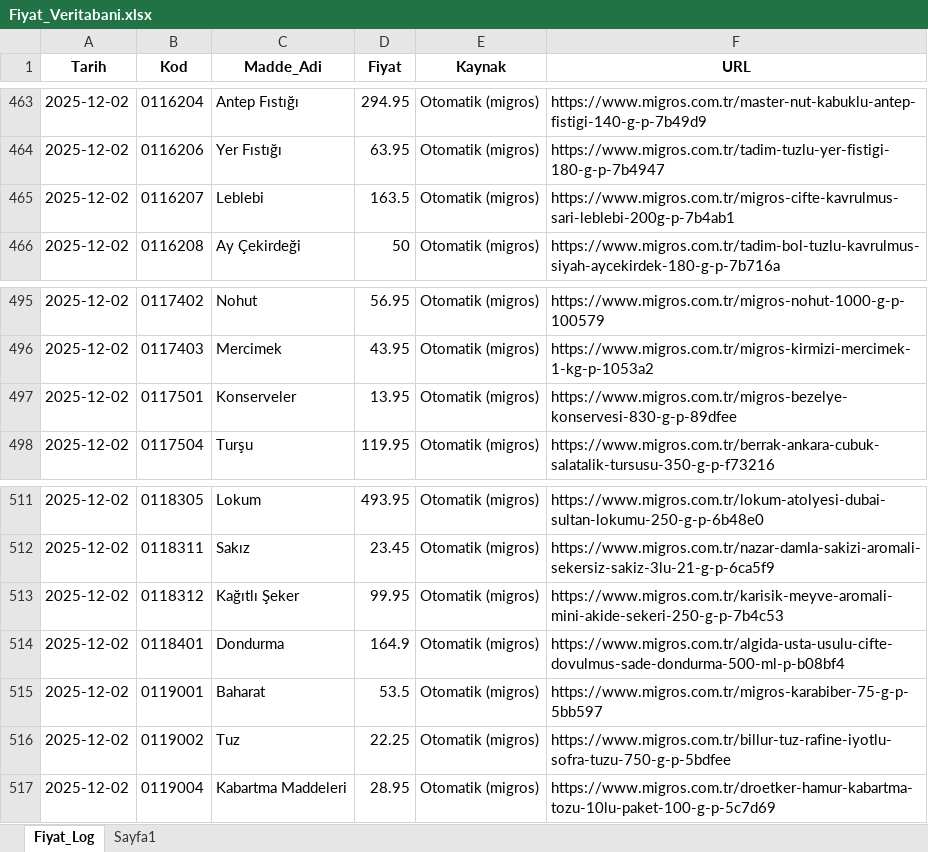
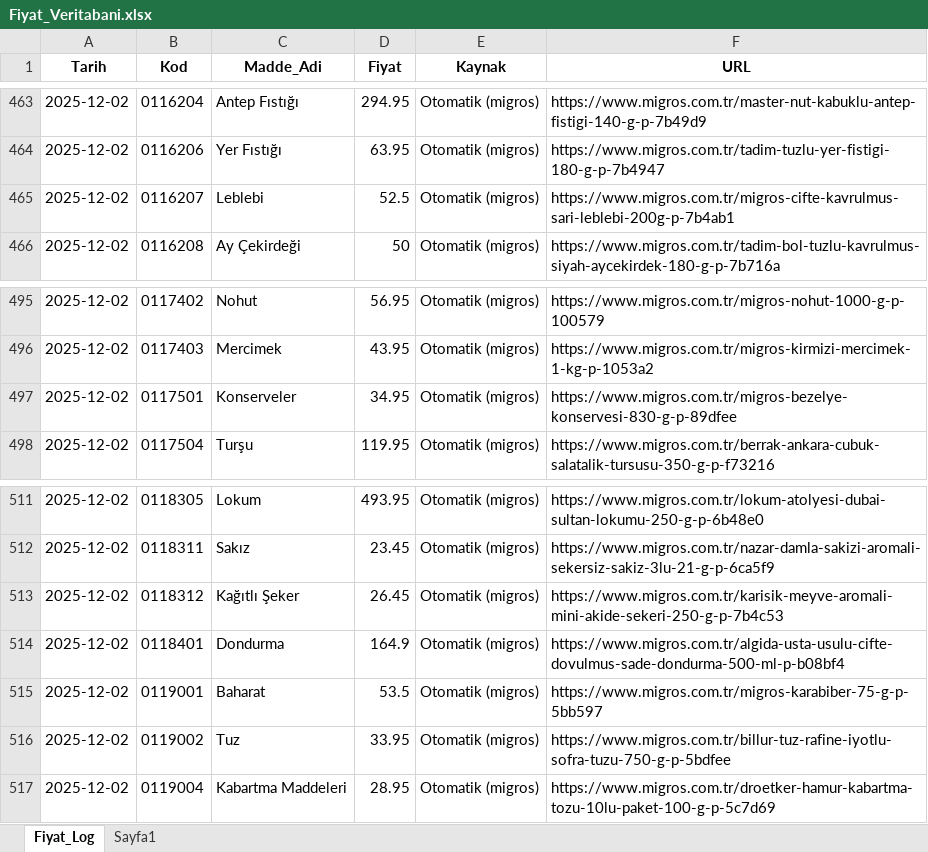
Before and after one commit to fatiharslan21/ENFLASYON-GIDA, an Excel workbook: Fiyat_Veritabani.xlsx, sheet Fiyat_Log, drawn as a sheet; only a part is shown, gaps mark what is left out; values as stored, in another font and other column widths than the file's, no borders; the diff names each change by its address in the sheet, - before the commit and + after, or states it on an @@ line.

```diff
--- a/Fiyat_Veritabani.xlsx (sheet Fiyat_Log)
+++ b/Fiyat_Veritabani.xlsx (sheet Fiyat_Log)
-D465 (Fiyat): 163.5
+D465 (Fiyat): 52.5
-D497 (Fiyat): 13.95
+D497 (Fiyat): 34.95
-D513 (Fiyat): 99.95
+D513 (Fiyat): 26.45
-D516 (Fiyat): 22.25
+D516 (Fiyat): 33.95
```
Also changed, not shown: 1 other file.
